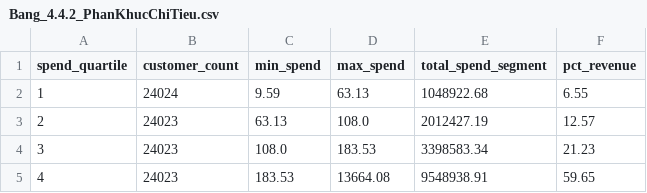
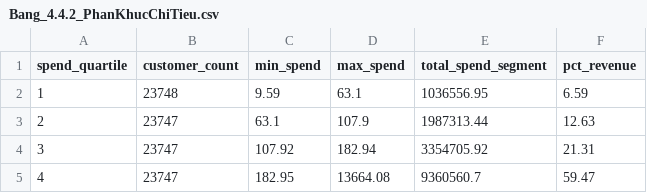
Before and after one commit to huyenpiano1711/CommerceFlow360, a CSV file: reports/tables/Bang_4.4.2_PhanKhucChiTieu.csv, drawn as a sheet.

```diff
--- a/reports/tables/Bang_4.4.2_PhanKhucChiTieu.csv
+++ b/reports/tables/Bang_4.4.2_PhanKhucChiTieu.csv
@@ -1,5 +1,5 @@
 spend_quartile,customer_count,min_spend,max_spend,total_spend_segment,pct_revenue
-1,24024,9.59,63.13,1048922.68,6.55
-2,24023,63.13,108.0,2012427.19,12.57
-3,24023,108.0,183.53,3398583.34,21.23
-4,24023,183.53,13664.08,9548938.91,59.65
+1,23748,9.59,63.1,1036556.95,6.59
+2,23747,63.1,107.9,1987313.44,12.63
+3,23747,107.92,182.94,3354705.92,21.31
+4,23747,182.95,13664.08,9360560.7,59.47
```
Also changed, not shown: reports/tables/Bang_4.2.3_Top10BangKhachHang.csv, reports/tables/Bang_4.3.1_TyLeGiaoTreTheoBang.csv, 34 other files.
